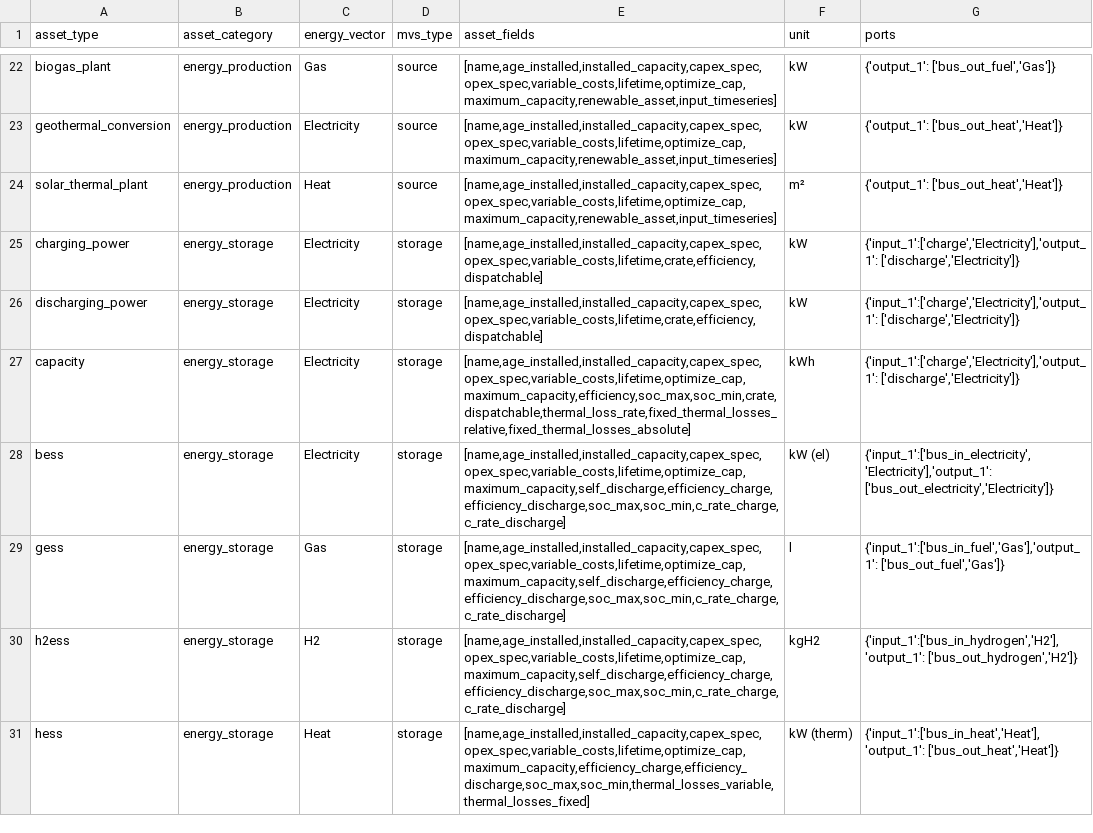
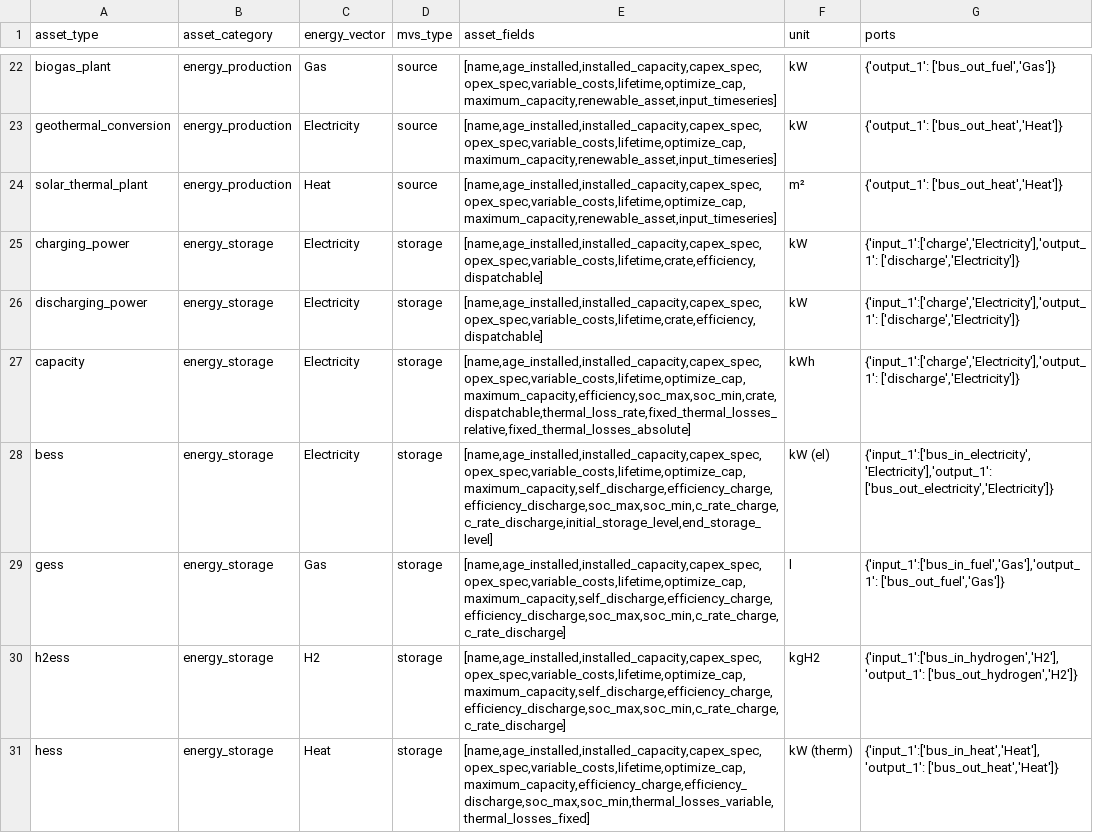
Before and after one commit to open-plan-tool/gui, a CSV file: app/resources/assettypes_list.csv, drawn as a sheet; only a part is shown, gaps mark what is left out.

Commit message:
Add Storage attributes for winter

```diff
--- a/app/resources/assettypes_list.csv
+++ b/app/resources/assettypes_list.csv
@@ -27,3 +27,3 @@ discharging_power,energy_storage,Electricity,storage,"[name,age_installed,instal
 capacity,energy_storage,Electricity,storage,"[name,age_installed,installed_capacity,capex_spec,opex_spec,variable_costs,lifetime,optimize_cap,maximum_capacity,efficiency,soc_max,soc_min,crate,dispatchable,thermal_loss_rate,fixed_thermal_losses_relative,fixed_thermal_losses_absolute]",kWh,"{'input_1':['charge','Electricity'],'output_1': ['discharge','Electricity']}"
-bess,energy_storage,Electricity,storage,"[name,age_installed,installed_capacity,capex_spec,opex_spec,variable_costs,lifetime,optimize_cap,maximum_capacity,self_discharge,efficiency_charge,efficiency_discharge,soc_max,soc_min,c_rate_charge,c_rate_discharge]",kW (el),"{'input_1':['bus_in_electricity','Electricity'],'output_1': ['bus_out_electricity','Electricity']}"
+bess,energy_storage,Electricity,storage,"[name,age_installed,installed_capacity,capex_spec,opex_spec,variable_costs,lifetime,optimize_cap,maximum_capacity,self_discharge,efficiency_charge,efficiency_discharge,soc_max,soc_min,c_rate_charge,c_rate_discharge,initial_storage_level,end_storage_level]",kW (el),"{'input_1':['bus_in_electricity','Electricity'],'output_1': ['bus_out_electricity','Electricity']}"
 gess,energy_storage,Gas,storage,"[name,age_installed,installed_capacity,capex_spec,opex_spec,variable_costs,lifetime,optimize_cap,maximum_capacity,self_discharge,efficiency_charge,efficiency_discharge,soc_max,soc_min,c_rate_charge,c_rate_discharge]",l,"{'input_1':['bus_in_fuel','Gas'],'output_1': ['bus_out_fuel','Gas']}"
```
Also changed, not shown: 2 other files.
